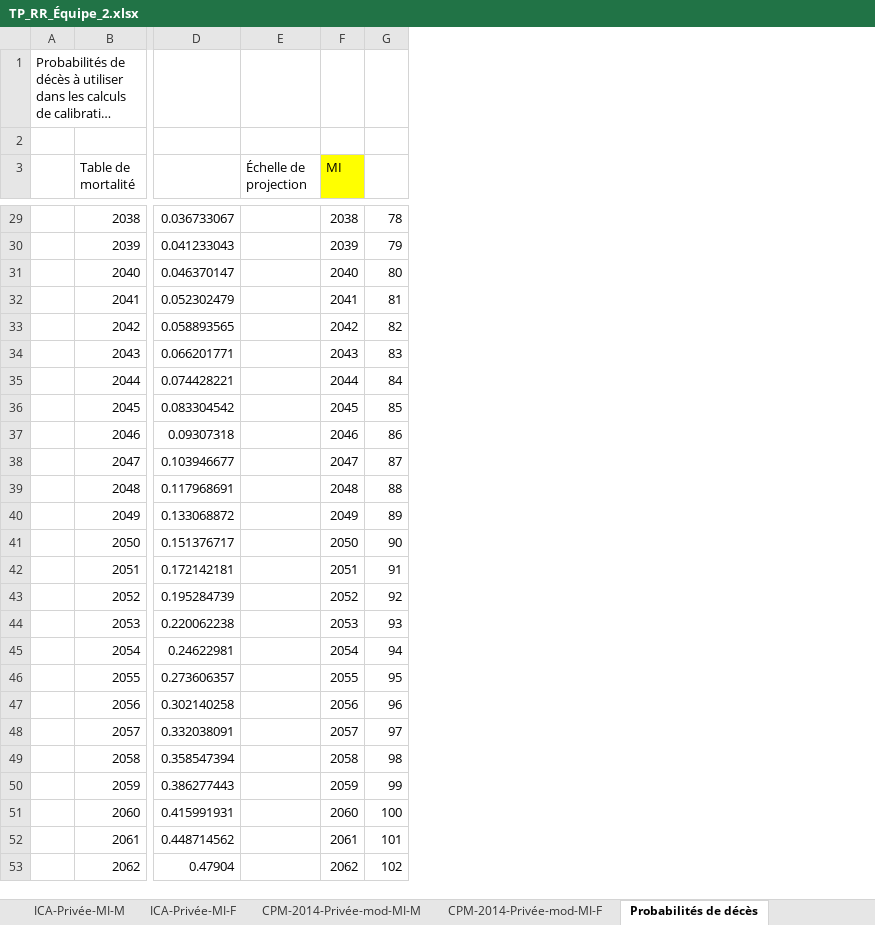
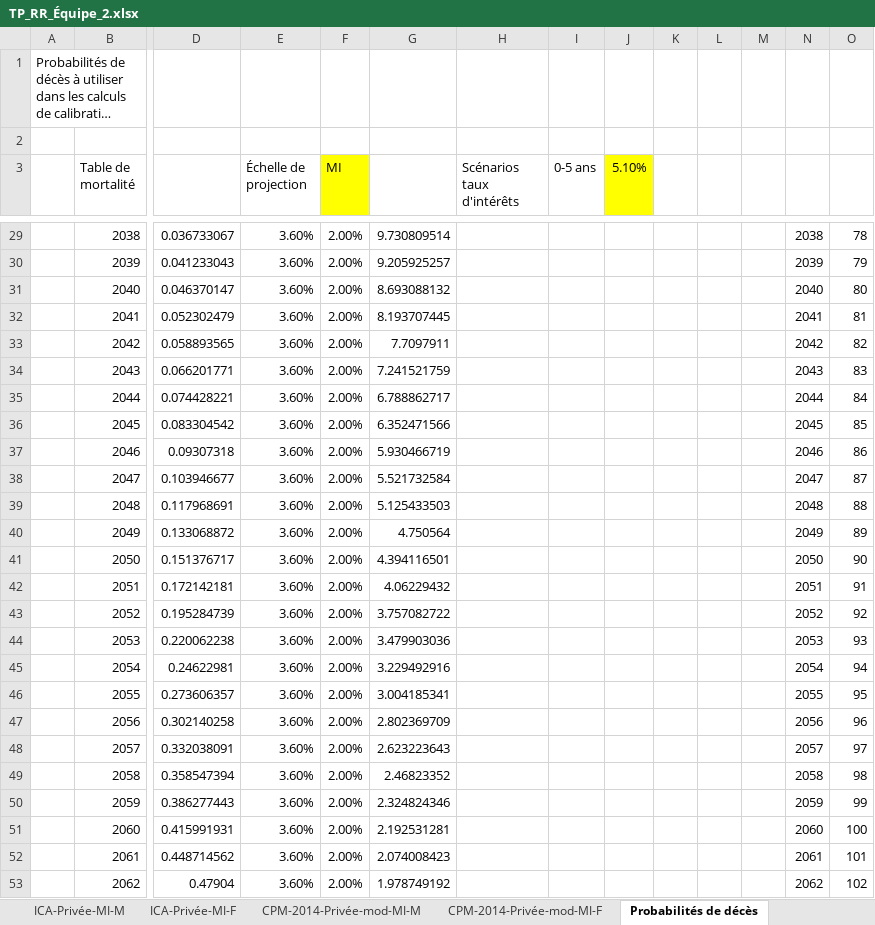
Before and after one commit to tristmd/TP-RR, an Excel workbook: TP_RR_Équipe_2.xlsx, sheet Probabilités de décès, drawn as a sheet; only a part is shown, gaps mark what is left out; long unchanged cells end in …; values as stored, in another font and other column widths than the file's, no borders; addresses are those after the commit; the diff covers the shown part only; the diff names each change by its address in the sheet, - before the commit and + after, or states it on an @@ line.

```diff
--- a/TP_RR_Équipe_2.xlsx (sheet Probabilités de décès)
+++ b/TP_RR_Équipe_2.xlsx (sheet Probabilités de décès)
+column F (MI), rows 29-53: all 2.00%
+column G, rows 29-53: 9.730809514 | 9.205925257 | 8.693088132 | 8.193707445 | 7.7097911 | 7.241521759 | 6.788862717 | 6.352471566 | 5.930466719 | 5.521732584 | 5.125433503 | 4.750564 | 4.394116501 | 4.06229432 | 3.757082722 | 3.479903036 | 3.229492916 | 3.004185341 | 2.802369709 | 2.623223643 | 2.46823352 | 2.324824346 | 2.192531281 | 2.074008423 | 1.978749192
+column H (Scénarios taux d'intérêts), empty
+column I (0-5 ans), empty
+column J (5.10%), empty
+column K, empty
+column L, empty
+column M, empty
-N3: MI
+N3: (empty)
-N3 fill: #FFFF00
+N3 fill: none
-E29:E53 (Échelle de projection): (empty)
+E29:E53 (Échelle de projection): 3.60%
```
Also changed, not shown: 36 edited cells, cell formats and merged cells elsewhere in this sheet, sheet Section 1, formulas that keep their value.
